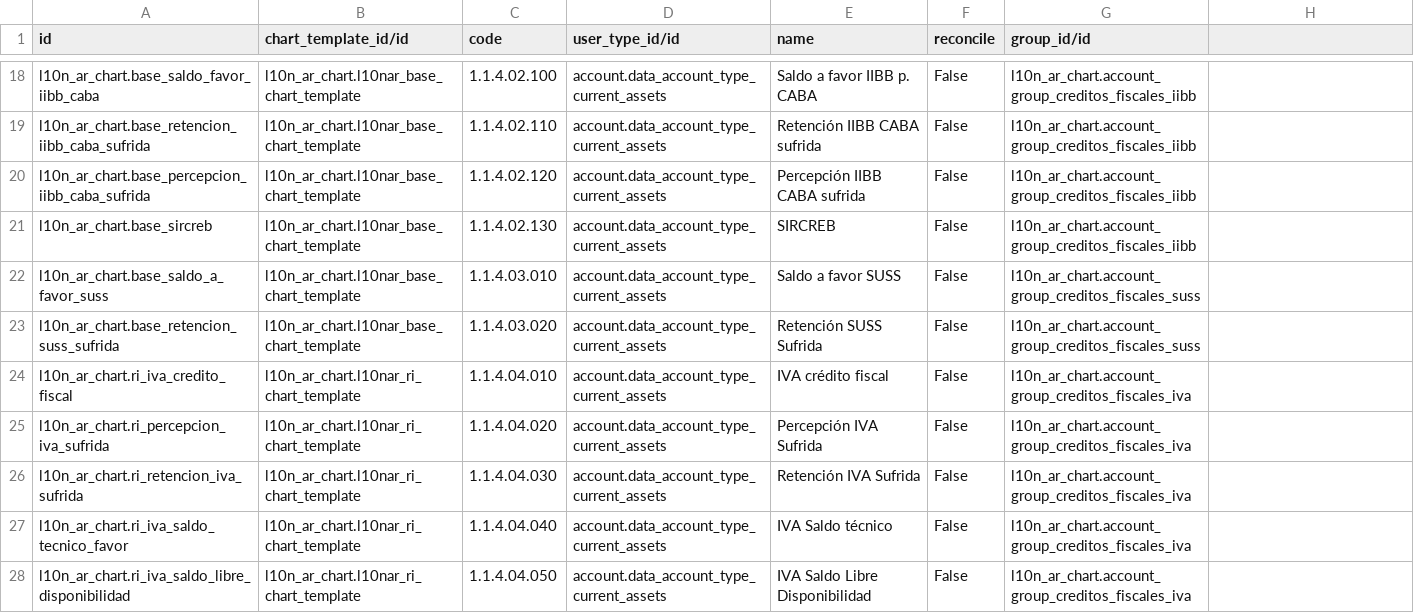
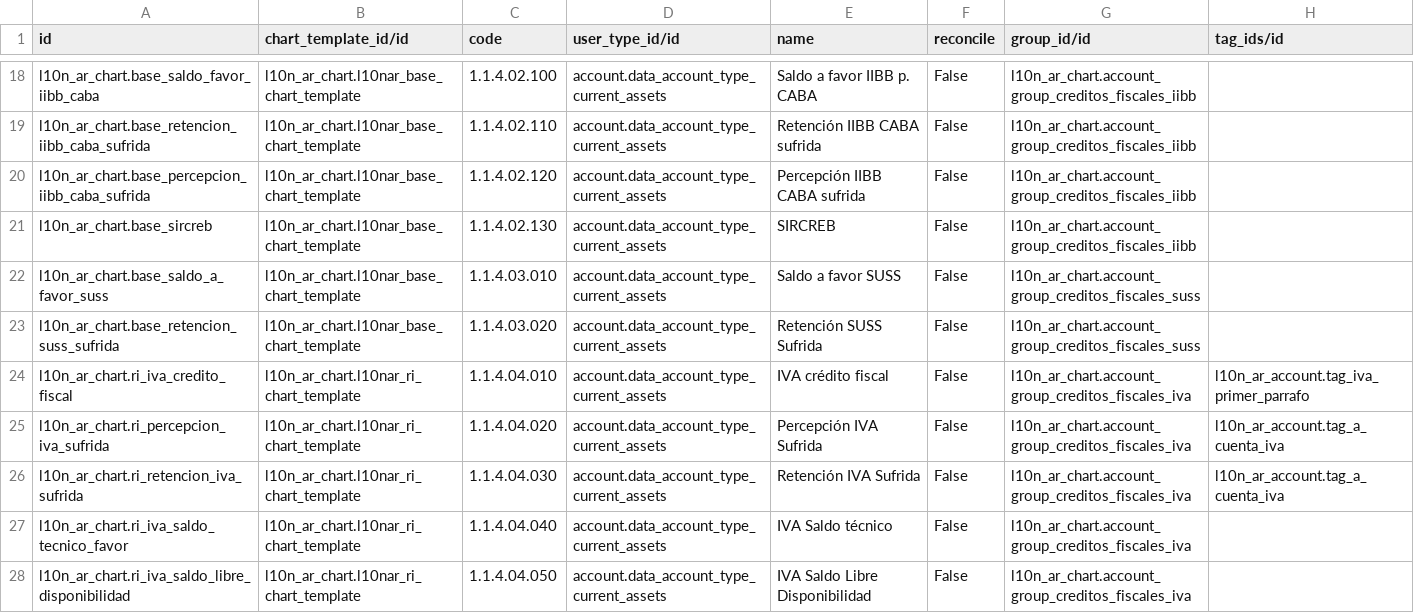
Before and after one commit to ingadhoc/odoo-argentina, a CSV file: l10n_ar_chart/data/account.account.template.csv, drawn as a sheet; only a part is shown, gaps mark what is left out; the diff covers the shown part only.

Commit message:
[ADD] l10n_ar_chart: re add account tags from version 11

```diff
--- a/l10n_ar_chart/data/account.account.template.csv
+++ b/l10n_ar_chart/data/account.account.template.csv
@@ -1 +1 @@
-id,chart_template_id/id,code,user_type_id/id,name,reconcile,group_id/id
+id,chart_template_id/id,code,user_type_id/id,name,reconcile,group_id/id,tag_ids/id
@@ -24,3 +24,3 @@ l10n_ar_chart.base_retencion_suss_sufrida,l10n_ar_chart.l10nar_base_chart_templa
-l10n_ar_chart.ri_iva_credito_fiscal,l10n_ar_chart.l10nar_ri_chart_template,1.1.4.04.010,account.data_account_type_current_assets,IVA crédito fiscal,False,l10n_ar_chart.account_group_creditos_fiscales_iva
-l10n_ar_chart.ri_percepcion_iva_sufrida,l10n_ar_chart.l10nar_ri_chart_template,1.1.4.04.020,account.data_account_type_current_assets,Percepción IVA Sufrida,False,l10n_ar_chart.account_group_creditos_fiscales_iva
-l10n_ar_chart.ri_retencion_iva_sufrida,l10n_ar_chart.l10nar_ri_chart_template,1.1.4.04.030,account.data_account_type_current_assets,Retención IVA Sufrida,False,l10n_ar_chart.account_group_creditos_fiscales_iva
+l10n_ar_chart.ri_iva_credito_fiscal,l10n_ar_chart.l10nar_ri_chart_template,1.1.4.04.010,account.data_account_type_current_assets,IVA crédito fiscal,False,l10n_ar_chart.account_group_creditos_fiscales_iva,l10n_ar_account.tag_iva_primer_parrafo
+l10n_ar_chart.ri_percepcion_iva_sufrida,l10n_ar_chart.l10nar_ri_chart_template,1.1.4.04.020,account.data_account_type_current_assets,Percepción IVA Sufrida,False,l10n_ar_chart.account_group_creditos_fiscales_iva,l10n_ar_account.tag_a_cuenta_iva
+l10n_ar_chart.ri_retencion_iva_sufrida,l10n_ar_chart.l10nar_ri_chart_template,1.1.4.04.030,account.data_account_type_current_assets,Retención IVA Sufrida,False,l10n_ar_chart.account_group_creditos_fiscales_iva,l10n_ar_account.tag_a_cuenta_iva
```
Also changed, not shown: 8 edited cells elsewhere in this file, 4 other files.
